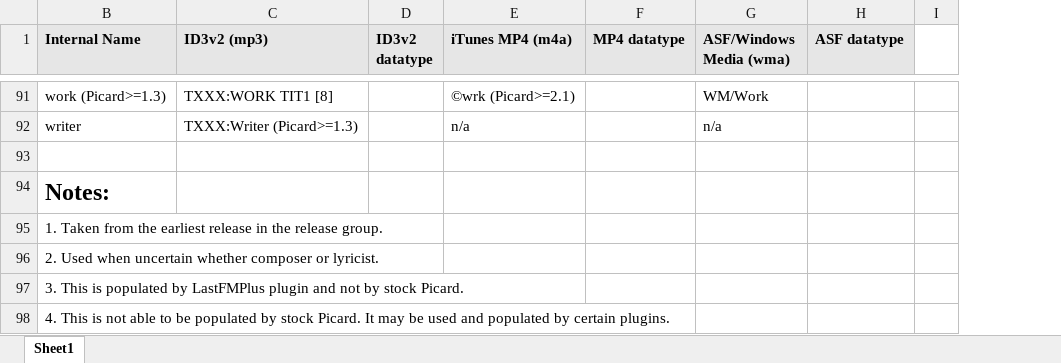
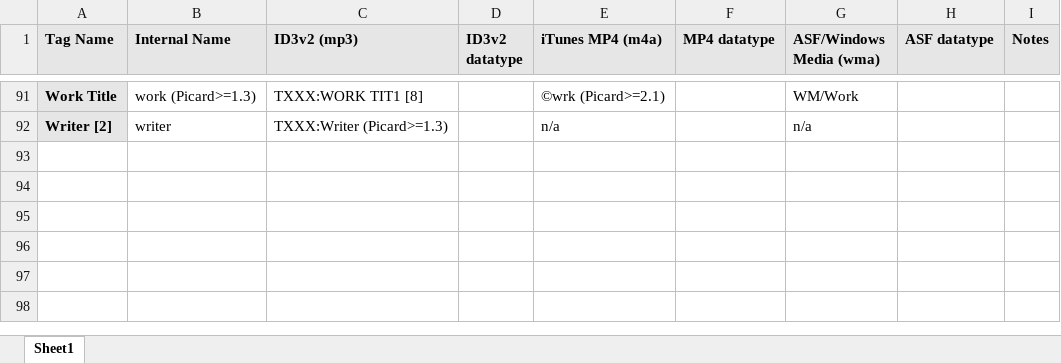
Before and after one commit to manweile/MusicProcessing, an Excel workbook: src/generated_files/MusicBrainz_Picard_Tag_Map.xlsx, sheet Sheet1, drawn as a sheet; only a part is shown, gaps mark what is left out; values as stored, in another font and other column widths than the file's, no borders; removed rows and columns are numbered as before the commit, all else as after; the diff covers the shown part only; the diff names each change by its address in the sheet, - before the commit and + after, or states it on an @@ line.

```diff
--- a/src/generated_files/MusicBrainz_Picard_Tag_Map.xlsx (sheet Sheet1)
+++ b/src/generated_files/MusicBrainz_Picard_Tag_Map.xlsx (sheet Sheet1)
@@ column A (Tag Name) unhidden, rows 91-92: Work Title | Writer [2] @@
-column I, empty
+column I (Notes), empty
-row 93: (empty)
-row 94: Notes:
-row 95: 1. Taken from the earliest release in the release group.
-row 96: 2. Used when uncertain whether composer or lyricist.
-row 97: 3. This is populated by LastFMPlus plugin and not by stock Picard.
-row 98: 4. This is not able to be populated by stock Picard. It may be used and populated by certain plugins.
```
Also changed, not shown: 5 removed rows, 5 edited cells and cell formats elsewhere in this sheet, 1 other file.
